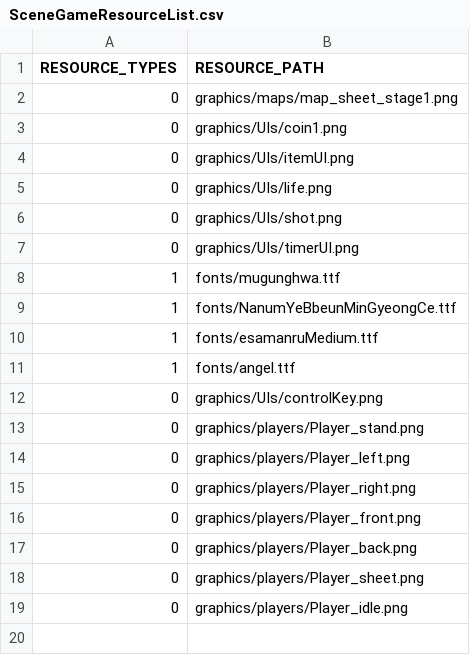
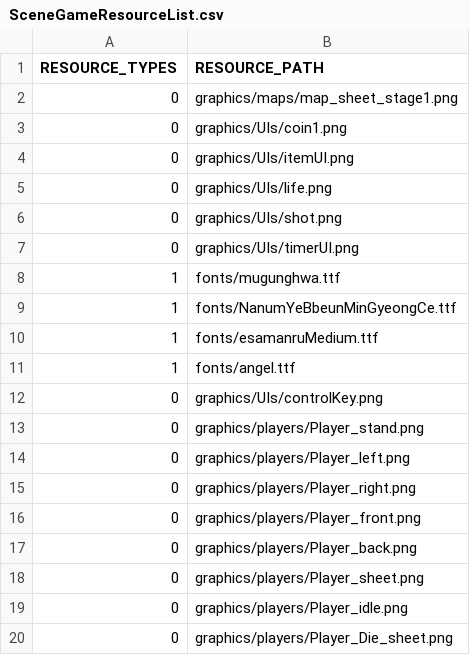
Before and after one commit to ulim0232/PrairieKing, a CSV file: PrairieKing-bin/tables/SceneGameResourceList.csv, drawn as a sheet.

```diff
--- a/PrairieKing-bin/tables/SceneGameResourceList.csv
+++ b/PrairieKing-bin/tables/SceneGameResourceList.csv
@@ -19 +19,2 @@
 0,graphics/players/Player_idle.png
+0,graphics/players/Player_Die_sheet.png
```
Also changed, not shown: PrairieKing-bin/tables/defalutResource.csv, 7 other files.
